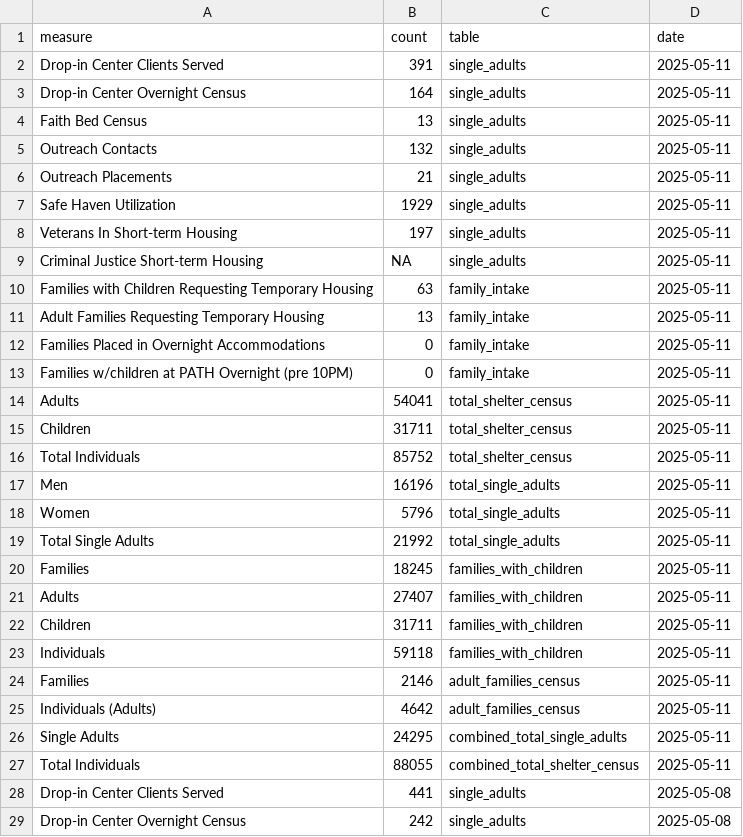
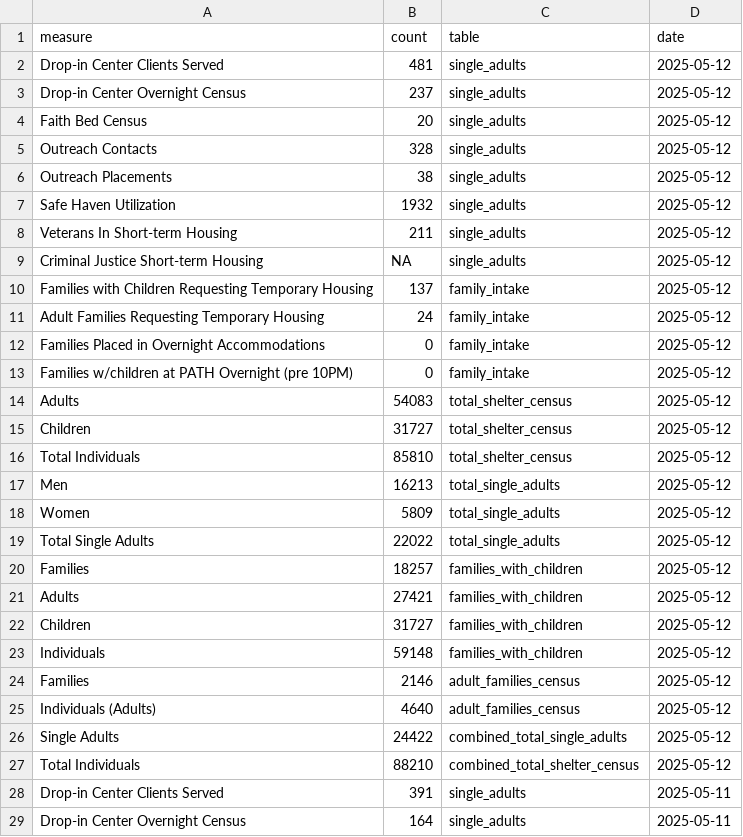
Before and after one commit to anesta95/nyc_shelter_count, a CSV file: data/dhs_daily_report.csv, drawn as a sheet; only a part is shown; the shorter side is filled out with more unchanged rows.

```diff
--- a/data/dhs_daily_report.csv
+++ b/data/dhs_daily_report.csv
@@ -1,2 +1,28 @@
 measure,count,table,date
+Drop-in Center Clients Served,481,single_adults,2025-05-12
+Drop-in Center Overnight Census,237,single_adults,2025-05-12
+Faith Bed Census,20,single_adults,2025-05-12
+Outreach Contacts,328,single_adults,2025-05-12
+Outreach Placements,38,single_adults,2025-05-12
+Safe Haven Utilization,1932,single_adults,2025-05-12
+Veterans In Short-term Housing,211,single_adults,2025-05-12
+Criminal Justice Short-term Housing,NA,single_adults,2025-05-12
+Families with Children Requesting Temporary Housing,137,family_intake,2025-05-12
+Adult Families Requesting Temporary Housing,24,family_intake,2025-05-12
+Families Placed in Overnight Accommodations,0,family_intake,2025-05-12
+Families w/children at PATH Overnight (pre 10PM),0,family_intake,2025-05-12
+Adults,54083,total_shelter_census,2025-05-12
+Children,31727,total_shelter_census,2025-05-12
+Total Individuals,85810,total_shelter_census,2025-05-12
+Men,16213,total_single_adults,2025-05-12
+Women,5809,total_single_adults,2025-05-12
+Total Single Adults,22022,total_single_adults,2025-05-12
+Families,18257,families_with_children,2025-05-12
+Adults,27421,families_with_children,2025-05-12
+Children,31727,families_with_children,2025-05-12
+Individuals,59148,families_with_children,2025-05-12
+Families,2146,adult_families_census,2025-05-12
+Individuals (Adults),4640,adult_families_census,2025-05-12
+Single Adults,24422,combined_total_single_adults,2025-05-12
+Total Individuals,88210,combined_total_shelter_census,2025-05-12
 Drop-in Center Clients Served,391,single_adults,2025-05-11
```
Also changed, not shown: data/dhs_daily_report_open_data_nyc_socrata.csv, 1 other file.
